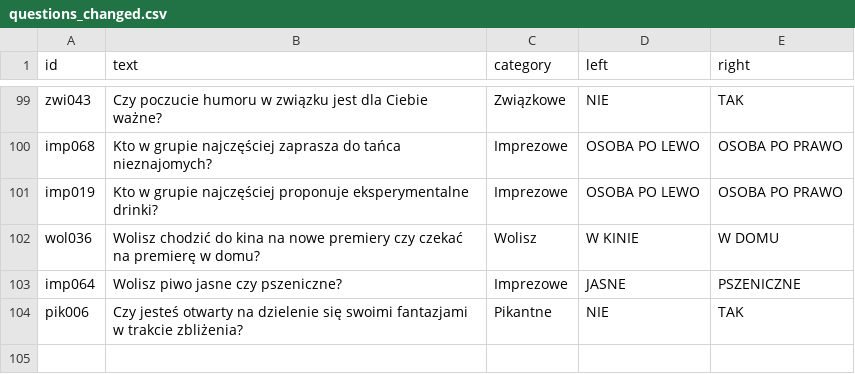
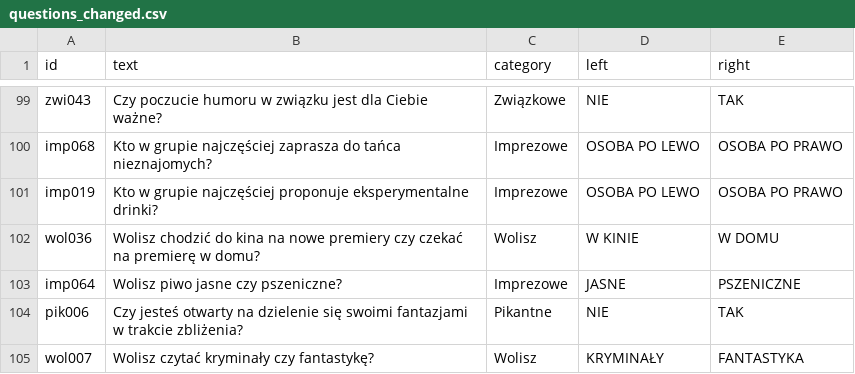
Before and after one commit to DawidS25/Spectrum, a CSV file: questions/questions_changed.csv, drawn as a sheet; only a part is shown, gaps mark what is left out; the diff names each change by its address in the sheet, - before the commit and + after, or states it on an @@ line.

Commit message:
Zmieniono pytanie wol007

```diff
--- a/questions/questions_changed.csv
+++ b/questions/questions_changed.csv
+row 105: wol007 | Wolisz czytać kryminały czy fantastykę? | Wolisz | KRYMINAŁY | FANTASTYKA
```
